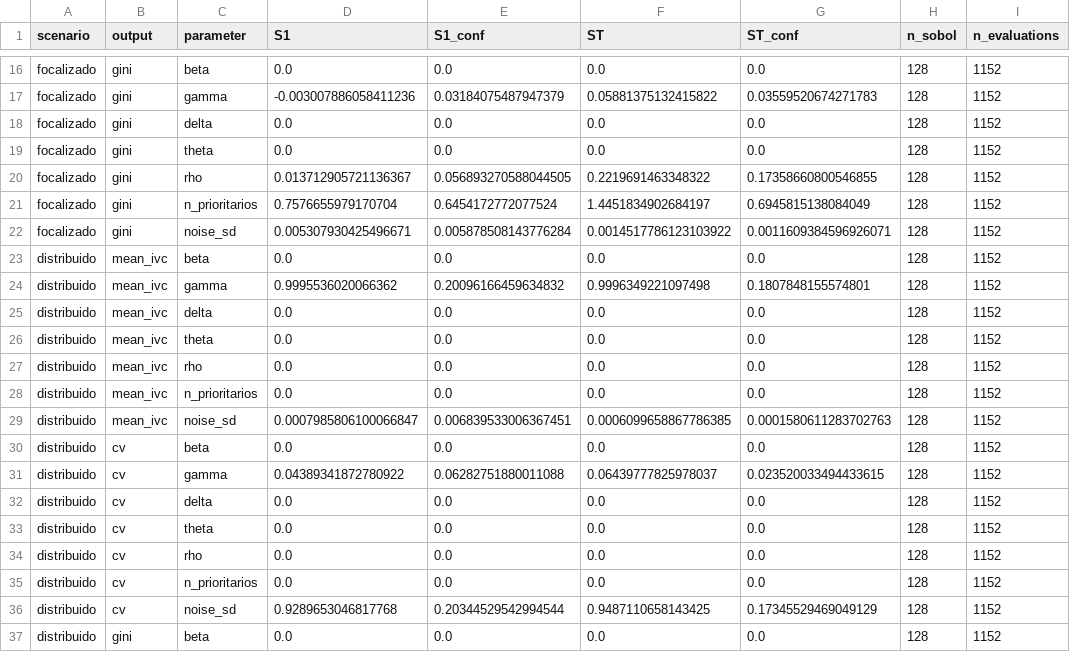
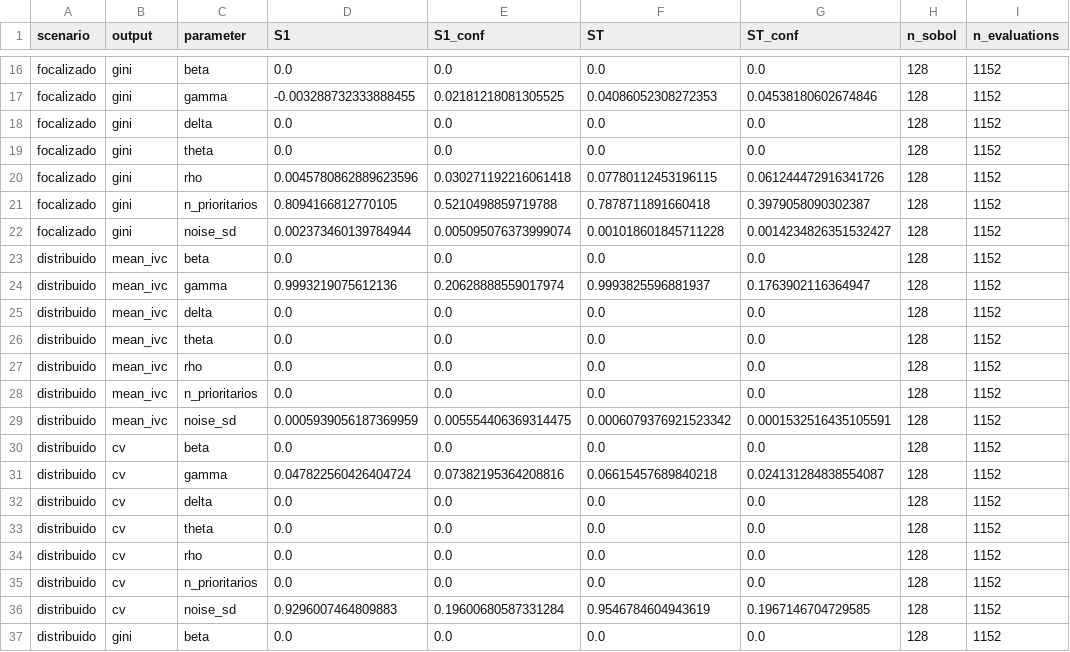
Before and after one commit to gjriveral/smart-city-decision-platform, a CSV file: article_outputs/table_sobol_indices.csv, drawn as a sheet; only a part is shown, gaps mark what is left out; the diff covers the shown part only; the diff names each change by its address in the sheet, - before the commit and + after, or states it on an @@ line.

```diff
--- a/article_outputs/table_sobol_indices.csv
+++ b/article_outputs/table_sobol_indices.csv
-D17 (S1): -0.003007886058411236
+D17 (S1): -0.003288732333888455
-E17 (S1_conf): 0.03184075487947379
+E17 (S1_conf): 0.02181218081305525
-F17 (ST): 0.05881375132415822
+F17 (ST): 0.04086052308272353
-G17 (ST_conf): 0.03559520674271783
+G17 (ST_conf): 0.04538180602674846
-D20 (S1): 0.013712905721136367
+D20 (S1): 0.0045780862889623596
-E20 (S1_conf): 0.056893270588044505
+E20 (S1_conf): 0.030271192216061418
-F20 (ST): 0.2219691463348322
+F20 (ST): 0.07780112453196115
-G20 (ST_conf): 0.17358660800546855
+G20 (ST_conf): 0.061244472916341726
-D21 (S1): 0.7576655979170704
+D21 (S1): 0.8094166812770105
-E21 (S1_conf): 0.6454172772077524
+E21 (S1_conf): 0.5210498859719788
-F21 (ST): 1.4451834902684197
+F21 (ST): 0.7878711891660418
-G21 (ST_conf): 0.6945815138084049
+G21 (ST_conf): 0.3979058090302387
-D22 (S1): 0.005307930425496671
+D22 (S1): 0.002373460139784944
-E22 (S1_conf): 0.005878508143776284
+E22 (S1_conf): 0.005095076373999074
-F22 (ST): 0.0014517786123103922
+F22 (ST): 0.001018601845711228
-G22 (ST_conf): 0.0011609384596926071
+G22 (ST_conf): 0.0014234826351532427
-D24 (S1): 0.9995536020066362
+D24 (S1): 0.9993219075612136
-E24 (S1_conf): 0.20096166459634832
+E24 (S1_conf): 0.20628888559017974
-F24 (ST): 0.9996349221097498
+F24 (ST): 0.9993825596881937
-G24 (ST_conf): 0.1807848155574801
+G24 (ST_conf): 0.1763902116364947
-D29 (S1): 0.0007985806100066847
+D29 (S1): 0.0005939056187369959
-E29 (S1_conf): 0.006839533006367451
+E29 (S1_conf): 0.005554406369314475
-F29 (ST): 0.0006099658867786385
+F29 (ST): 0.0006079376921523342
-G29 (ST_conf): 0.0001580611283702763
+G29 (ST_conf): 0.0001532516435105591
-D31 (S1): 0.04389341872780922
+D31 (S1): 0.047822560426404724
-E31 (S1_conf): 0.06282751880011088
+E31 (S1_conf): 0.07382195364208816
-F31 (ST): 0.06439777825978037
+F31 (ST): 0.06615457689840218
-G31 (ST_conf): 0.023520033494433615
+G31 (ST_conf): 0.024131284838554087
-D36 (S1): 0.9289653046817768
+D36 (S1): 0.9296007464809883
-E36 (S1_conf): 0.20344529542994544
+E36 (S1_conf): 0.19600680587331284
-F36 (ST): 0.9487110658143425
+F36 (ST): 0.9546784604943619
-G36 (ST_conf): 0.17345529469049129
+G36 (ST_conf): 0.1967146704729585
```
Also changed, not shown: 76 edited cells elsewhere in this file, article_outputs/table_rain_forecast.csv, article_outputs/table_rain_forecast_by_year.csv, 18 other files.
